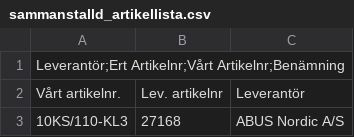
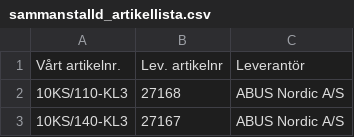
Before and after one commit to MrYaz/PrisLAX-Claude, a CSV file: public/data/sammanstalld_artikellista.csv, drawn as a sheet; only a part is shown; the shorter side is filled out with more unchanged rows.

Commit message:
Update CSV header format in artikellista

```diff
--- a/public/data/sammanstalld_artikellista.csv
+++ b/public/data/sammanstalld_artikellista.csv
@@ -1,2 +1 @@
-Leverantör;Ert Artikelnr;Vårt Artikelnr;Benämning
 Vårt artikelnr.,Lev. artikelnr,Leverantör
```
